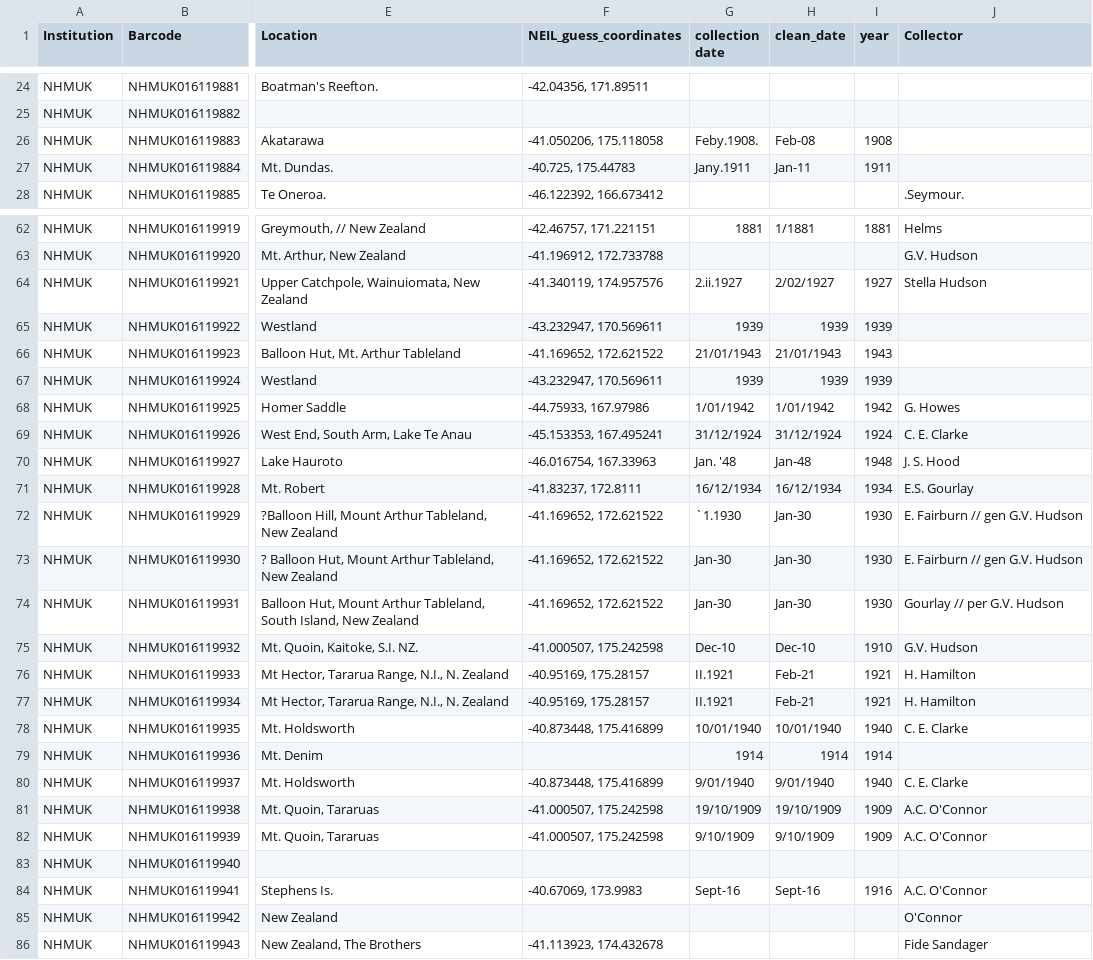
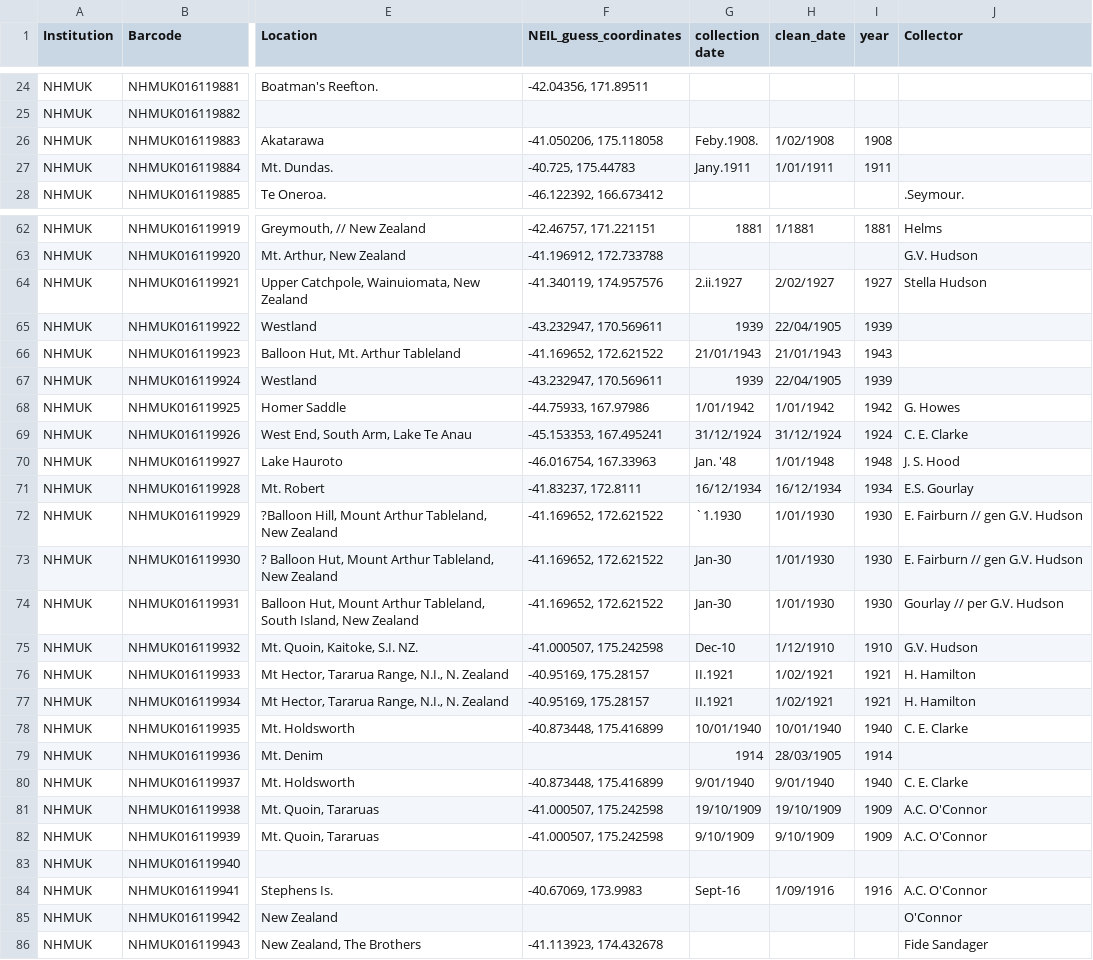
Before and after one commit to nbir012/anagotus.data, a CSV file: data-raw/2025_nhm_digitised_specimen_data.csv, drawn as a sheet; only a part is shown, gaps mark what is left out; the diff covers the shown part only; the diff names each change by its address in the sheet, - before the commit and + after, or states it on an @@ line.

Commit message:
fixed stupid excel date formatting errors

```diff
--- a/data-raw/2025_nhm_digitised_specimen_data.csv
+++ b/data-raw/2025_nhm_digitised_specimen_data.csv
-H26 (clean_date): Feb-08
+H26 (clean_date): 1/02/1908
-H27 (clean_date): Jan-11
+H27 (clean_date): 1/01/1911
-H65 (clean_date): 1939
+H65 (clean_date): 22/04/1905
-H67 (clean_date): 1939
+H67 (clean_date): 22/04/1905
-H70 (clean_date): Jan-48
+H70 (clean_date): 1/01/1948
-H72:H74 (clean_date): Jan-30
+H72:H74 (clean_date): 1/01/1930
-H75 (clean_date): Dec-10
+H75 (clean_date): 1/12/1910
-H76:H77 (clean_date): Feb-21
+H76:H77 (clean_date): 1/02/1921
-H79 (clean_date): 1914
+H79 (clean_date): 28/03/1905
-H84 (clean_date): Sept-16
+H84 (clean_date): 1/09/1916
```
Also changed, not shown: 3 edited cells elsewhere in this file, 2 other files.
